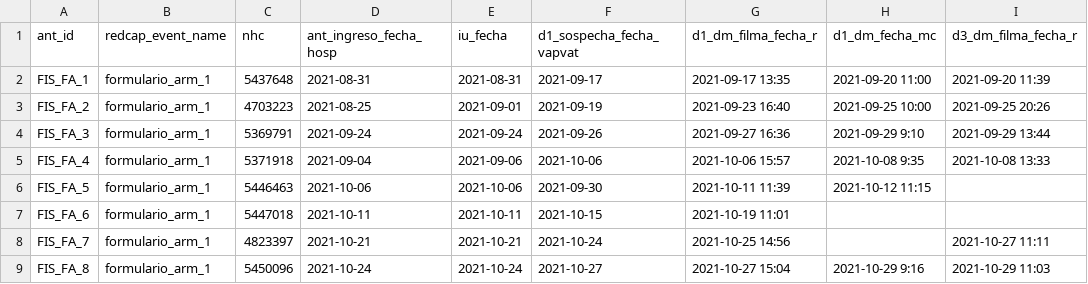
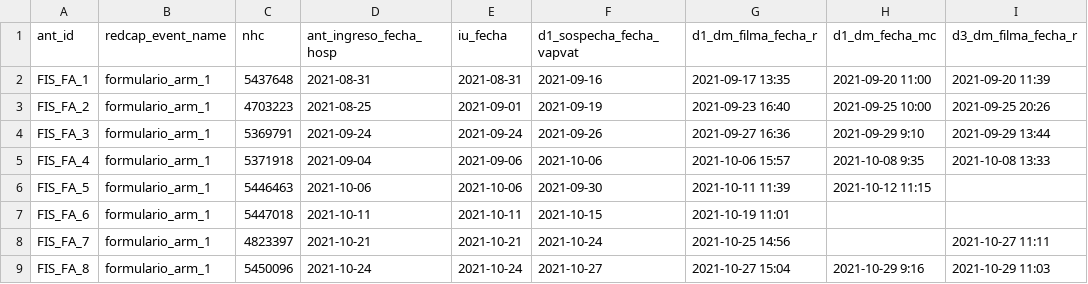
Before and after one commit to CansecoRibas/Fis-2021-charts, a CSV file: documents_necessaris/Dates importants.csv, drawn as a sheet; only a part is shown; the diff names each change by its address in the sheet, - before the commit and + after, or states it on an @@ line.

Commit message:
Final prova, desisteixo per avui tema automatització.

```diff
--- a/documents_necessaris/Dates importants.csv
+++ b/documents_necessaris/Dates importants.csv
-F2 (d1_sospecha_fecha_vapvat): 2021-09-17
+F2 (d1_sospecha_fecha_vapvat): 2021-09-16
```
